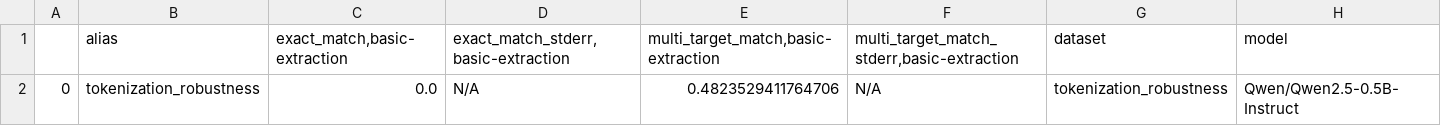
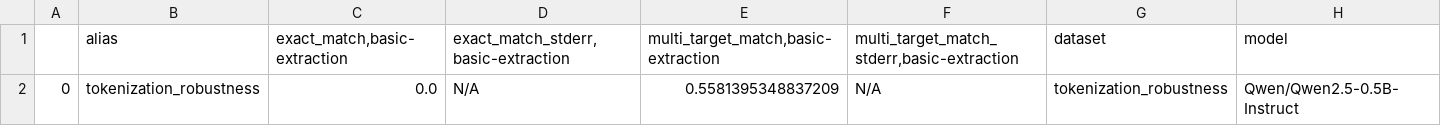
Before and after one commit to r-three/Tokenizers, a CSV file: results/tokenization_robustness/Qwen2.5-0.5B-Instruct/tok-robust-Qwen2.5-0.5B-Instruct/results.csv (was results/tokenization_robustness/Qwen2.5-0.5B-Instruct/mgsm-eval-Qwen2.5-0.5B-Instruct/results.csv), drawn as a sheet.

Commit message:
- Fixed model loading - Fixed multi-target eval - Added early tokenization analysis - Added robustness dataset results

```diff
--- a/results/tokenization_robustness/Qwen2.5-0.5B-Instruct/mgsm-eval-Qwen2.5-0.5B-Instruct/results.csv
+++ b/results/tokenization_robustness/Qwen2.5-0.5B-Instruct/tok-robust-Qwen2.5-0.5B-Instruct/results.csv
@@ -1,2 +1,2 @@
 ,alias,"exact_match,basic-extraction","exact_match_stderr,basic-extraction","multi_target_match,basic-extraction","multi_target_match_stderr,basic-extraction",dataset,model
-0,tokenization_robustness,0.0,N/A,0.4823529411764706,N/A,tokenization_robustness,Qwen/Qwen2.5-0.5B-Instruct
+0,tokenization_robustness,0.0,N/A,0.5581395348837209,N/A,tokenization_robustness,Qwen/Qwen2.5-0.5B-Instruct
```
Also changed, not shown: results/tokenization_robustness/Llama-3.1-8B-Instruct/tok-robust-Llama-3.1-8B-Instruct/results.csv, results/tokenization_robustness/Qwen2.5-7B-Instruct/tok-robust-Qwen2.5-7B-Instruct/results.csv, 29 other files.
